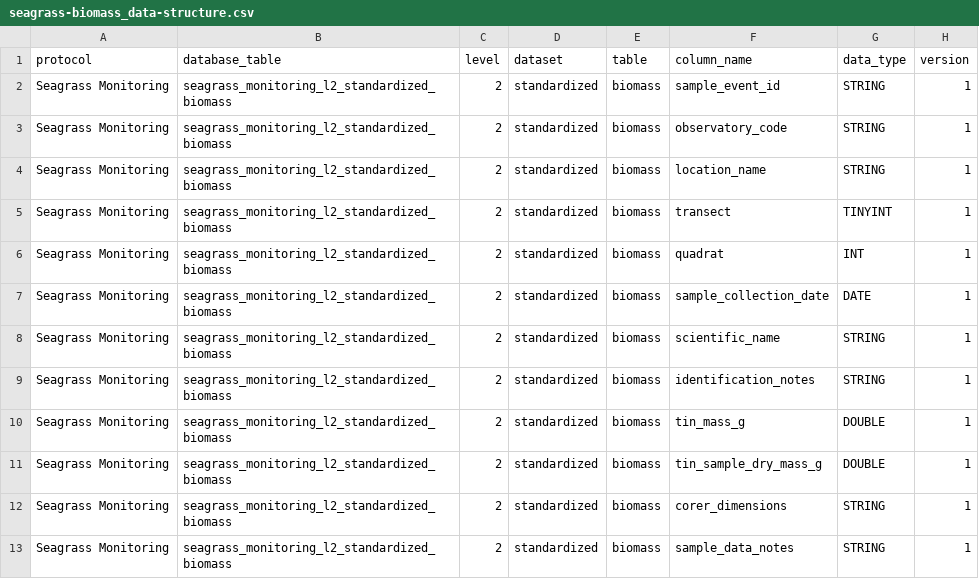
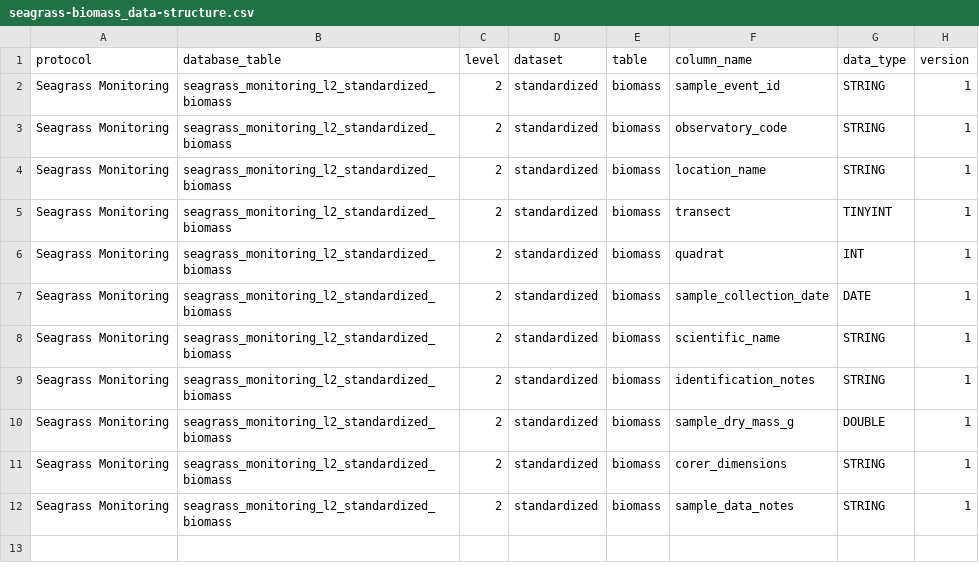
Before and after one commit to MarineGEO/marinegeo.data, a CSV file: inst/marinegeo_data_structure/seagrass-biomass_data-structure.csv, drawn as a sheet.

Commit message:
update biomass schema

```diff
--- a/inst/marinegeo_data_structure/seagrass-biomass_data-structure.csv
+++ b/inst/marinegeo_data_structure/seagrass-biomass_data-structure.csv
@@ -9,4 +9,3 @@ Seagrass Monitoring,seagrass_monitoring_l2_standardized_biomass,2,standardized,b
 Seagrass Monitoring,seagrass_monitoring_l2_standardized_biomass,2,standardized,biomass,identification_notes,STRING,1
-Seagrass Monitoring,seagrass_monitoring_l2_standardized_biomass,2,standardized,biomass,tin_mass_g,DOUBLE,1
-Seagrass Monitoring,seagrass_monitoring_l2_standardized_biomass,2,standardized,biomass,tin_sample_dry_mass_g,DOUBLE,1
+Seagrass Monitoring,seagrass_monitoring_l2_standardized_biomass,2,standardized,biomass,sample_dry_mass_g,DOUBLE,1
 Seagrass Monitoring,seagrass_monitoring_l2_standardized_biomass,2,standardized,biomass,corer_dimensions,STRING,1
```
Also changed, not shown: 1 other file.
